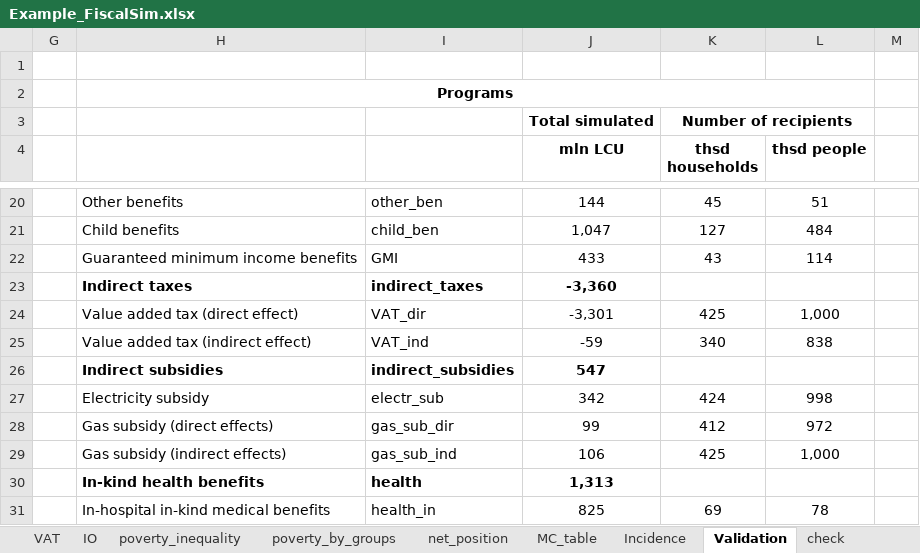
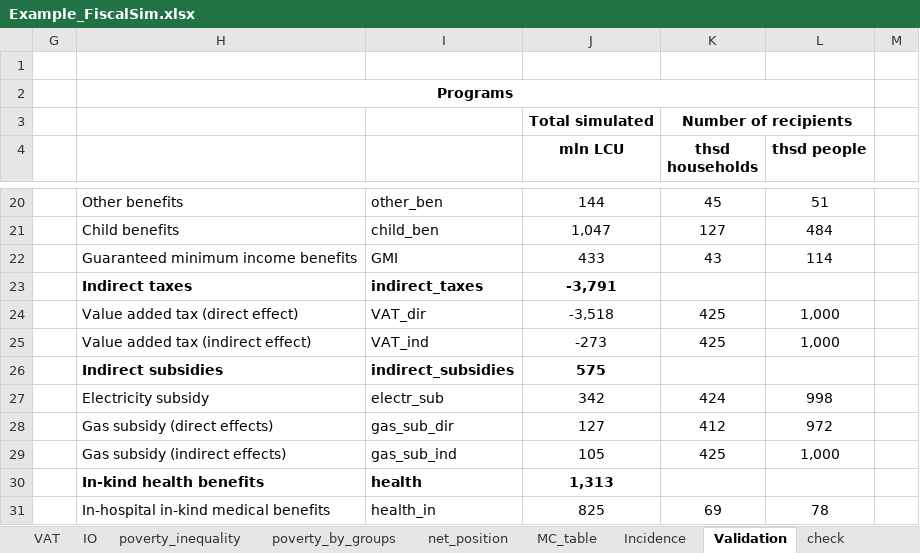
Before and after one commit to wbEPL/Example_FiscalSim, an Excel workbook: 03.Tool/Example_FiscalSim.xlsx, sheet Validation, drawn as a sheet; only a part is shown, gaps mark what is left out; values as stored, in another font and other column widths than the file's, no borders; conditional formats not drawn; removed rows and columns are numbered as before the commit, all else as after; the diff names each change by its address in the sheet, - before the commit and + after, or states it on an @@ line.

```diff
--- a/03.Tool/Example_FiscalSim.xlsx (sheet Validation)
+++ b/03.Tool/Example_FiscalSim.xlsx (sheet Validation)
-J23 (mln LCU): -3,360
+J23 (mln LCU): -3,791
-J24 (mln LCU): -3,301
+J24 (mln LCU): -3,518
-row 25:  | Value added tax (indirect effect) | VAT_ind | -59 | 340 | 838
+row 25:  | Value added tax (indirect effect) | VAT_ind | -273 | 425 | 1,000
-J26 (mln LCU): 547
+J26 (mln LCU): 575
-J28 (mln LCU): 99
+J28 (mln LCU): 127
-J29 (mln LCU): 106
+J29 (mln LCU): 105
```
Also changed, not shown: sheet totals, sheet net_position, sheet MC_table, sheet VAT, sheet all, sheet IO, 5 more sheets, formulas that keep their value, hidden cells, charts or pictures, 8 other files.
